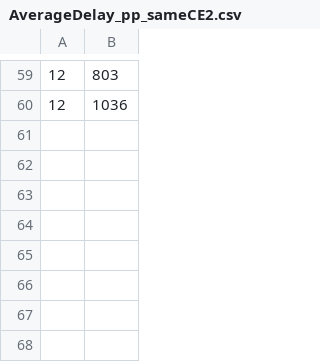
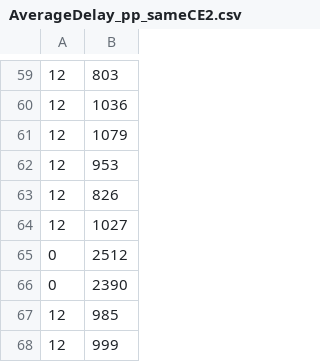
Before and after one commit to Cookieric/NB_MAC_Schedulerr_Prototype, a CSV file: Simulation/build/Matlab_Result/AverageDelay_pp_sameCE2.csv, drawn as a sheet; only a part is shown, gaps mark what is left out; the diff names each change by its address in the sheet, - before the commit and + after, or states it on an @@ line.

```diff
--- a/Simulation/build/Matlab_Result/AverageDelay_pp_sameCE2.csv
+++ b/Simulation/build/Matlab_Result/AverageDelay_pp_sameCE2.csv
+row 61: 12 | 1079
+row 62: 12 | 953
+row 63: 12 | 826
+row 64: 12 | 1027
+row 65: 0 | 2512
+row 66: 0 | 2390
+row 67: 12 | 985
+row 68: 12 | 999
```
Also changed, not shown: Simulation/build/Matlab_Result/AverageDelay_pp_sameCE0.csv, Simulation/build/Matlab_Result/AverageDelay_pp_sameCE1.csv, 22 other files.
